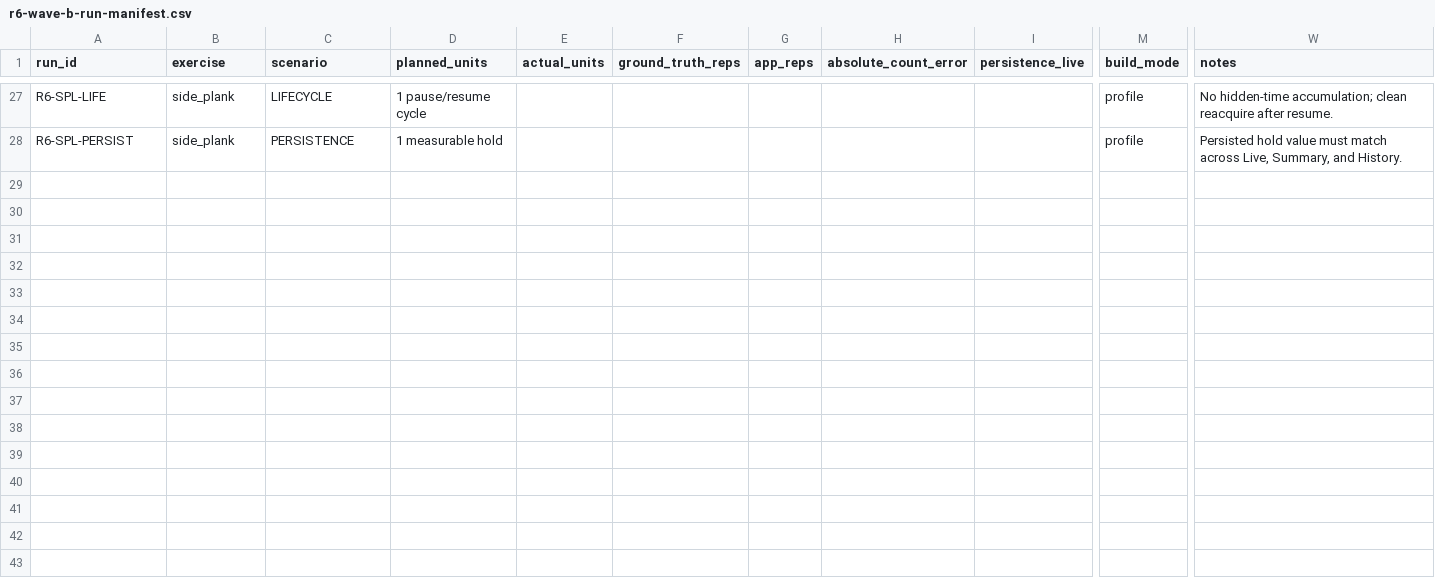
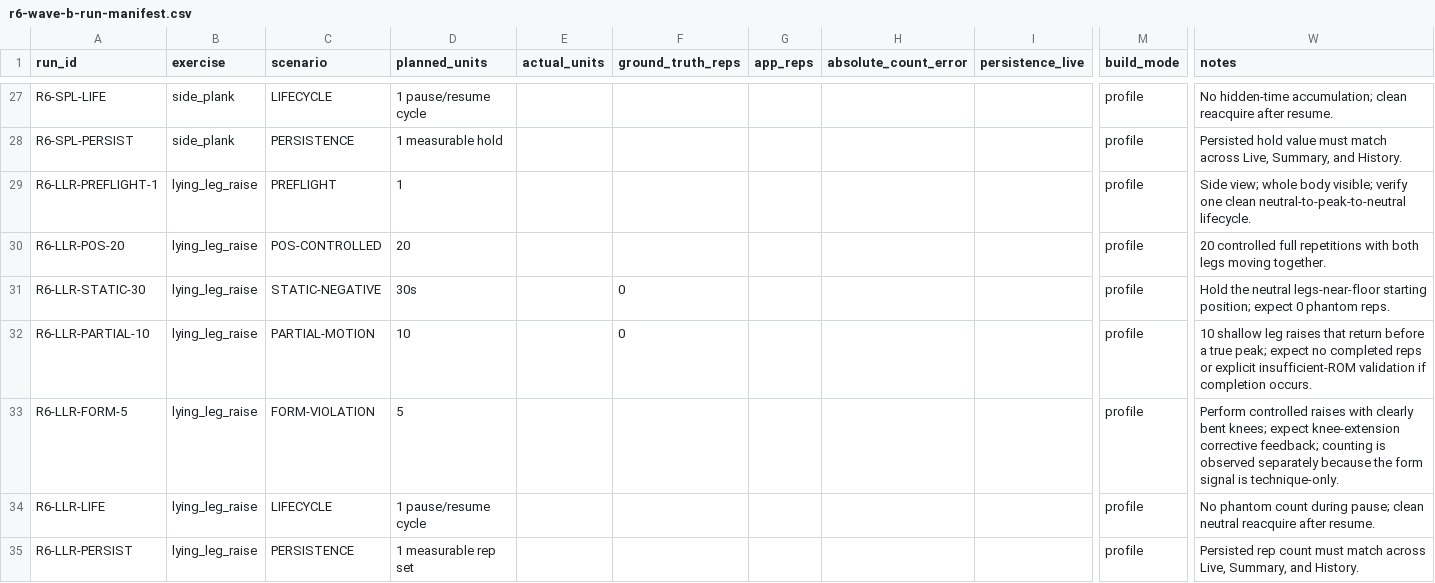
Before and after one commit to bkrbzdgn40/pea, a CSV file: docs/beta/r6-wave-b-run-manifest.csv, drawn as a sheet; only a part is shown, gaps mark what is left out; rows hold the shown columns only; the diff names each change by its address in the sheet, - before the commit and + after, or states it on an @@ line.

Commit message:
docs: close Side Plank validation and prepare Lying Leg Raise

```diff
--- a/docs/beta/r6-wave-b-run-manifest.csv
+++ b/docs/beta/r6-wave-b-run-manifest.csv
+row 29: R6-LLR-PREFLIGHT-1 | lying_leg_raise | PREFLIGHT | 1 |  |  |  |  |  | profile | Side view; whole body visible; verify one clean neutral-to-peak-to-neutral lifecycle.
+row 30: R6-LLR-POS-20 | lying_leg_raise | POS-CONTROLLED | 20 |  |  |  |  |  | profile | 20 controlled full repetitions with both legs moving together.
+row 31: R6-LLR-STATIC-30 | lying_leg_raise | STATIC-NEGATIVE | 30s |  | 0 |  |  |  | profile | Hold the neutral legs-near-floor starting position; expect 0 phantom reps.
+row 32: R6-LLR-PARTIAL-10 | lying_leg_raise | PARTIAL-MOTION | 10 |  | 0 |  |  |  | profile | 10 shallow leg raises that return before a true peak; expect no completed reps or explicit insufficient-ROM validation if completion occurs.
+row 33: R6-LLR-FORM-5 | lying_leg_raise | FORM-VIOLATION | 5 |  |  |  |  |  | profile | Perform controlled raises with clearly bent knees; expect knee-extension corrective feedback; counting is observed separately because the form signal is technique-only.
+row 34: R6-LLR-LIFE | lying_leg_raise | LIFECYCLE | 1 pause/resume cycle |  |  |  |  |  | profile | No phantom count during pause; clean neutral reacquire after resume.
+row 35: R6-LLR-PERSIST | lying_leg_raise | PERSISTENCE | 1 measurable rep set |  |  |  |  |  | profile | Persisted rep count must match across Live, Summary, and History.
```
Also changed, not shown: 4 other files.
